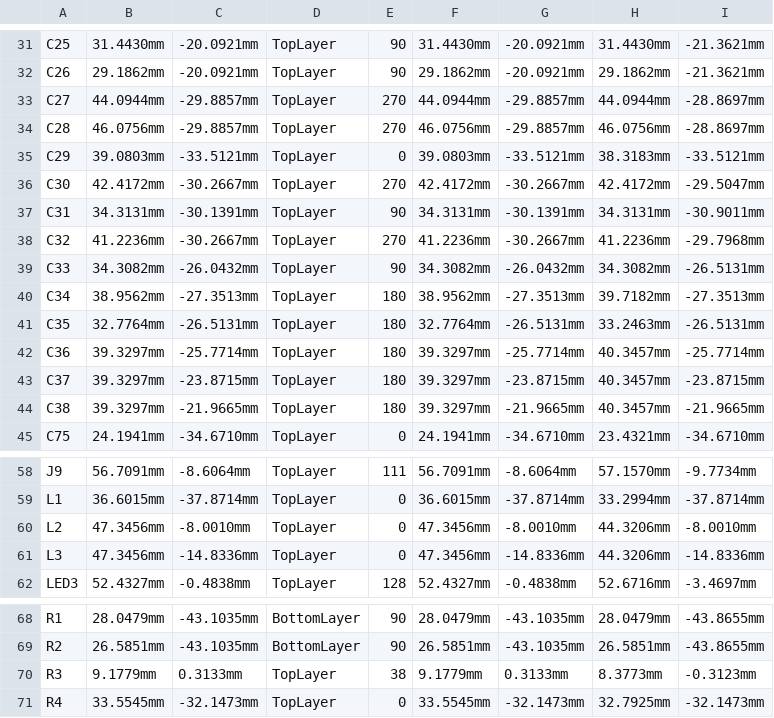
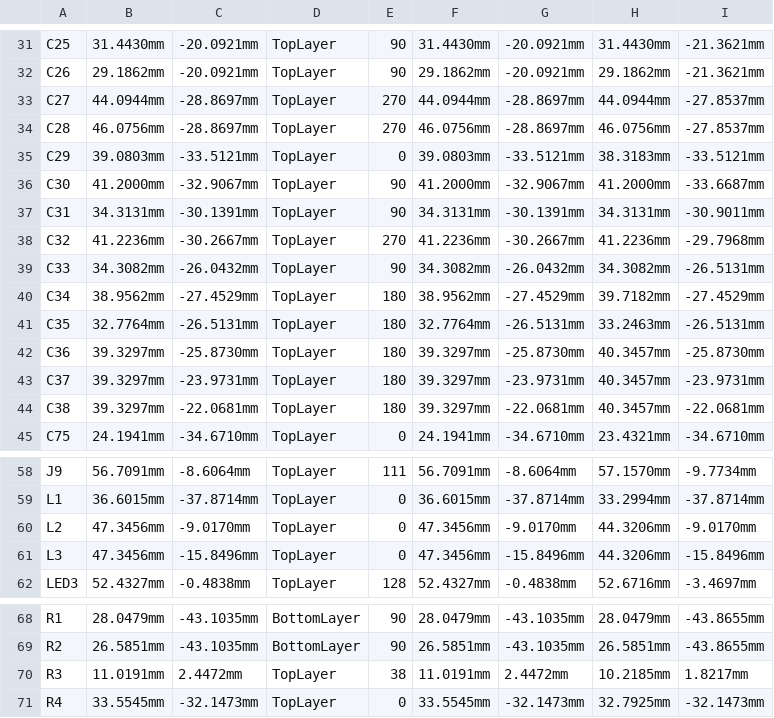
Before and after one commit to eSpark-Backup/smartmasjid-hw, a CSV file: Design Files/Smart-Speaker-v2.1/Deliverables/Pick n Place/Pick Place for IoT_Speaker-PCB-v2.1.csv, drawn as a sheet; only a part is shown, gaps mark what is left out; the diff covers the shown part only; the diff names each change by its address in the sheet, - before the commit and + after, or states it on an @@ line.

Commit message:
#42 Deliverables & Client BOM generated with latest Schematic PDF.

```diff
--- a/Design Files/Smart-Speaker-v2.1/Deliverables/Pick n Place/Pick Place for IoT_Speaker-PCB-v2.1.csv
+++ b/Design Files/Smart-Speaker-v2.1/Deliverables/Pick n Place/Pick Place for IoT_Speaker-PCB-v2.1.csv
-C33:C34: -29.8857mm
+C33:C34: -28.8697mm
-G33:G34: -29.8857mm
+G33:G34: -28.8697mm
-I33:I34: -28.8697mm
+I33:I34: -27.8537mm
-B36: 42.4172mm
+B36: 41.2000mm
-C36: -30.2667mm
+C36: -32.9067mm
-E36: 270
+E36: 90
-F36: 42.4172mm
+F36: 41.2000mm
-G36: -30.2667mm
+G36: -32.9067mm
-H36: 42.4172mm
+H36: 41.2000mm
-I36: -29.5047mm
+I36: -33.6687mm
-C40: -27.3513mm
+C40: -27.4529mm
-G40: -27.3513mm
+G40: -27.4529mm
-I40: -27.3513mm
+I40: -27.4529mm
-C42: -25.7714mm
+C42: -25.8730mm
-G42: -25.7714mm
+G42: -25.8730mm
-I42: -25.7714mm
+I42: -25.8730mm
-C43: -23.8715mm
+C43: -23.9731mm
-G43: -23.8715mm
+G43: -23.9731mm
-I43: -23.8715mm
+I43: -23.9731mm
-C44: -21.9665mm
+C44: -22.0681mm
-G44: -21.9665mm
+G44: -22.0681mm
-I44: -21.9665mm
+I44: -22.0681mm
-C60: -8.0010mm
+C60: -9.0170mm
-G60: -8.0010mm
+G60: -9.0170mm
-I60: -8.0010mm
+I60: -9.0170mm
-C61: -14.8336mm
+C61: -15.8496mm
-G61: -14.8336mm
+G61: -15.8496mm
-I61: -14.8336mm
+I61: -15.8496mm
-B70: 9.1779mm
+B70: 11.0191mm
-C70: 0.3133mm
+C70: 2.4472mm
-F70: 9.1779mm
+F70: 11.0191mm
-G70: 0.3133mm
+G70: 2.4472mm
-H70: 8.3773mm
+H70: 10.2185mm
-I70: -0.3123mm
+I70: 1.8217mm
```
Also changed, not shown: 28 edited cells elsewhere in this file, Design Files/Smart-Speaker-v2.1/Deliverables/Pick n Place/Centroid.csv, 43 other files.
